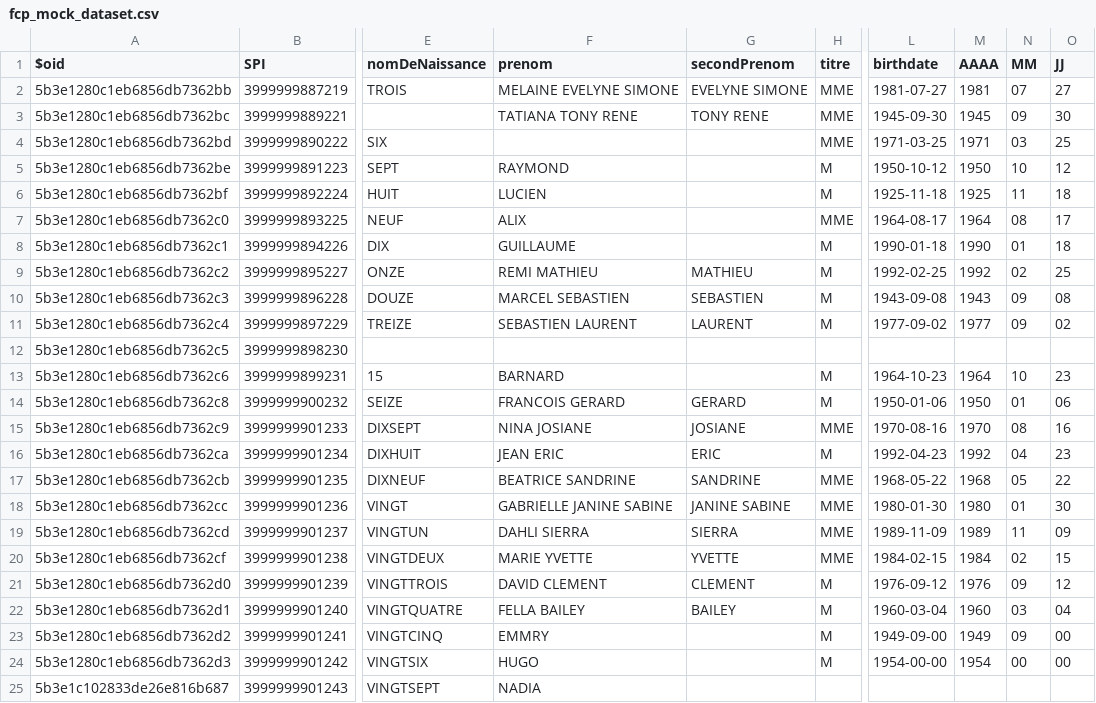
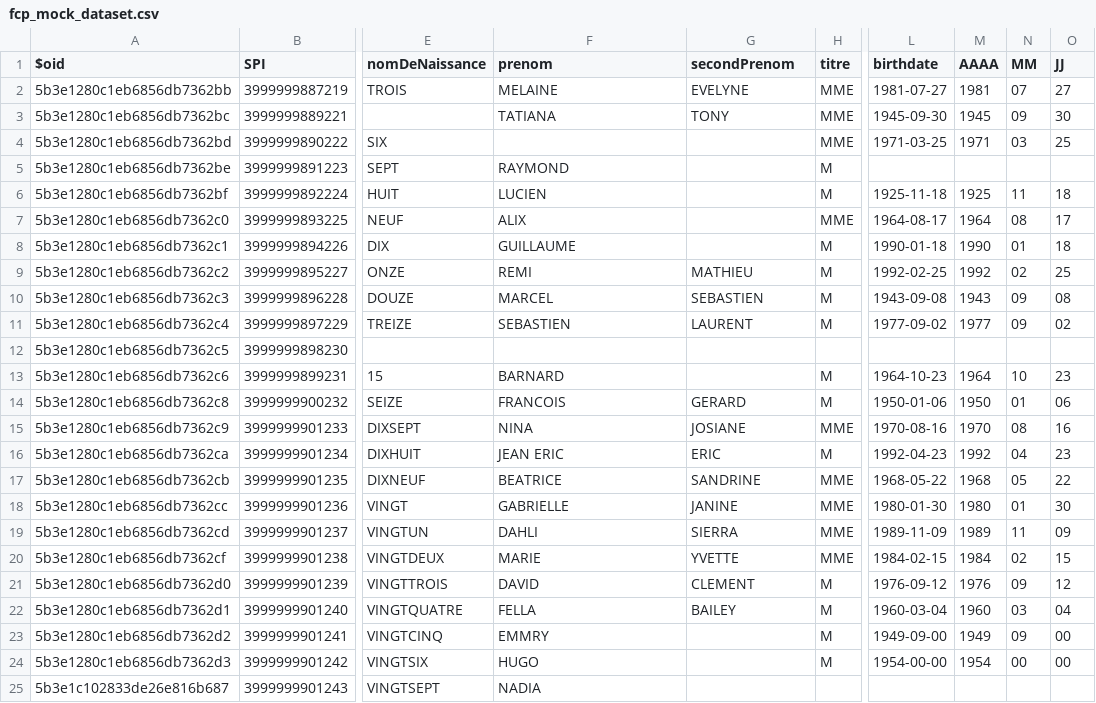
Before and after one commit to france-connect/fcp_mock_data-set, a CSV file: fcp_mock_dataset.csv, drawn as a sheet; only a part is shown, gaps mark what is left out; the diff names each change by its address in the sheet, - before the commit and + after, or states it on an @@ line.

Commit message:
Modify data to fail on RNIPP check

```diff
--- a/fcp_mock_dataset.csv
+++ b/fcp_mock_dataset.csv
-F2 (prenom): MELAINE EVELYNE SIMONE
+F2 (prenom): MELAINE
-G2 (secondPrenom): EVELYNE SIMONE
+G2 (secondPrenom): EVELYNE
-F3 (prenom): TATIANA TONY RENE
+F3 (prenom): TATIANA
-G3 (secondPrenom): TONY RENE
+G3 (secondPrenom): TONY
-L5 (birthdate): 1950-10-12
+L5 (birthdate): (empty)
-M5 (AAAA): 1950
+M5 (AAAA): (empty)
-N5 (MM): 10
+N5 (MM): (empty)
-O5 (JJ): 12
+O5 (JJ): (empty)
-F9 (prenom): REMI MATHIEU
+F9 (prenom): REMI
-F10 (prenom): MARCEL SEBASTIEN
+F10 (prenom): MARCEL
-F11 (prenom): SEBASTIEN LAURENT
+F11 (prenom): SEBASTIEN
-F14 (prenom): FRANCOIS GERARD
+F14 (prenom): FRANCOIS
-F15 (prenom): NINA JOSIANE
+F15 (prenom): NINA
-F17 (prenom): BEATRICE SANDRINE
+F17 (prenom): BEATRICE
-F18 (prenom): GABRIELLE JANINE SABINE
+F18 (prenom): GABRIELLE
-G18 (secondPrenom): JANINE SABINE
+G18 (secondPrenom): JANINE
-F19 (prenom): DAHLI SIERRA
+F19 (prenom): DAHLI
-F20 (prenom): MARIE YVETTE
+F20 (prenom): MARIE
-F21 (prenom): DAVID CLEMENT
+F21 (prenom): DAVID
-F22 (prenom): FELLA BAILEY
+F22 (prenom): FELLA
```
